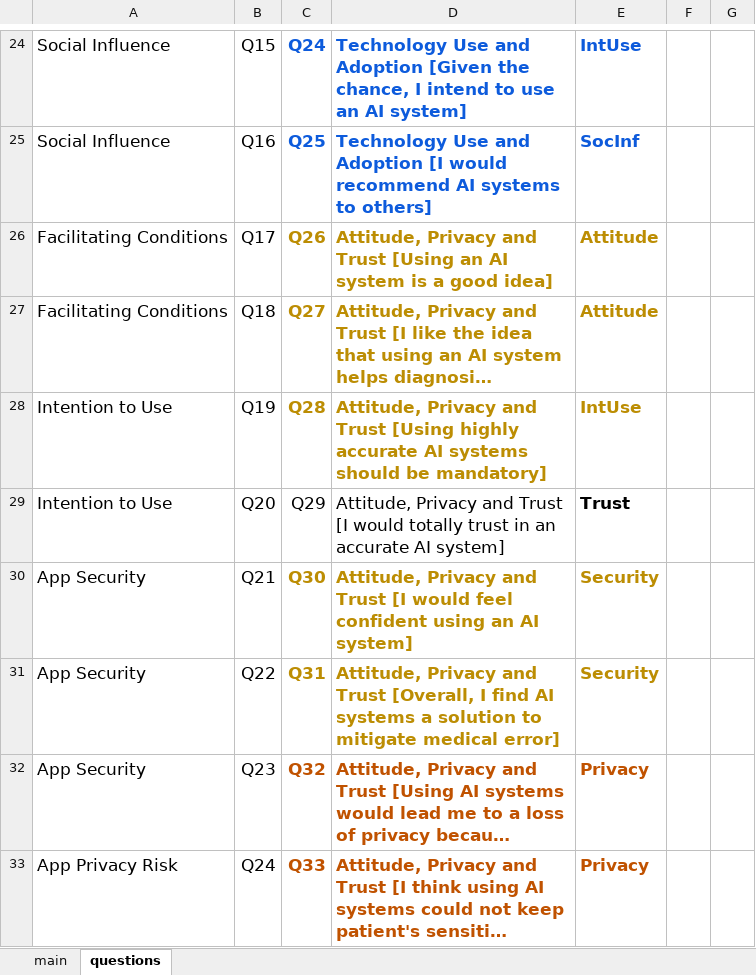
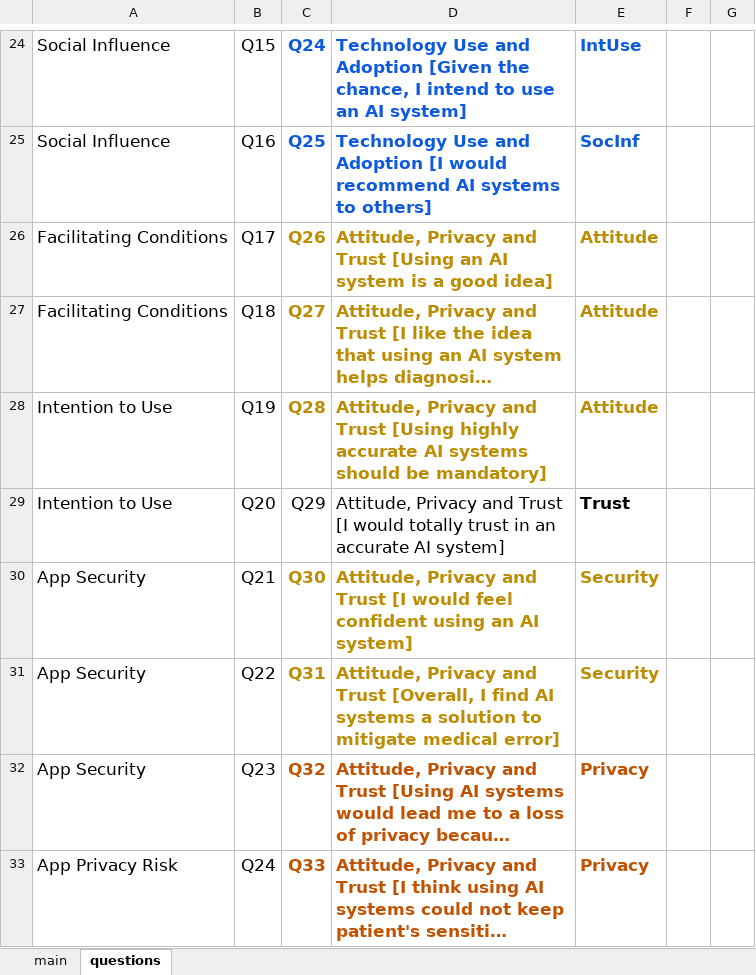
Before and after one commit to mida-project/sa-uta8-utaut, an Excel workbook: data/simple.xlsx, sheet questions, drawn as a sheet; only a part is shown, gaps mark what is left out; long unchanged cells end in …; values as stored, in another font and other column widths than the file's, no borders; the diff names each change by its address in the sheet, - before the commit and + after, or states it on an @@ line.

```diff
--- a/data/simple.xlsx (sheet questions)
+++ b/data/simple.xlsx (sheet questions)
-E28: IntUse
+E28: Attitude
```
Also changed, not shown: 3 other files.
